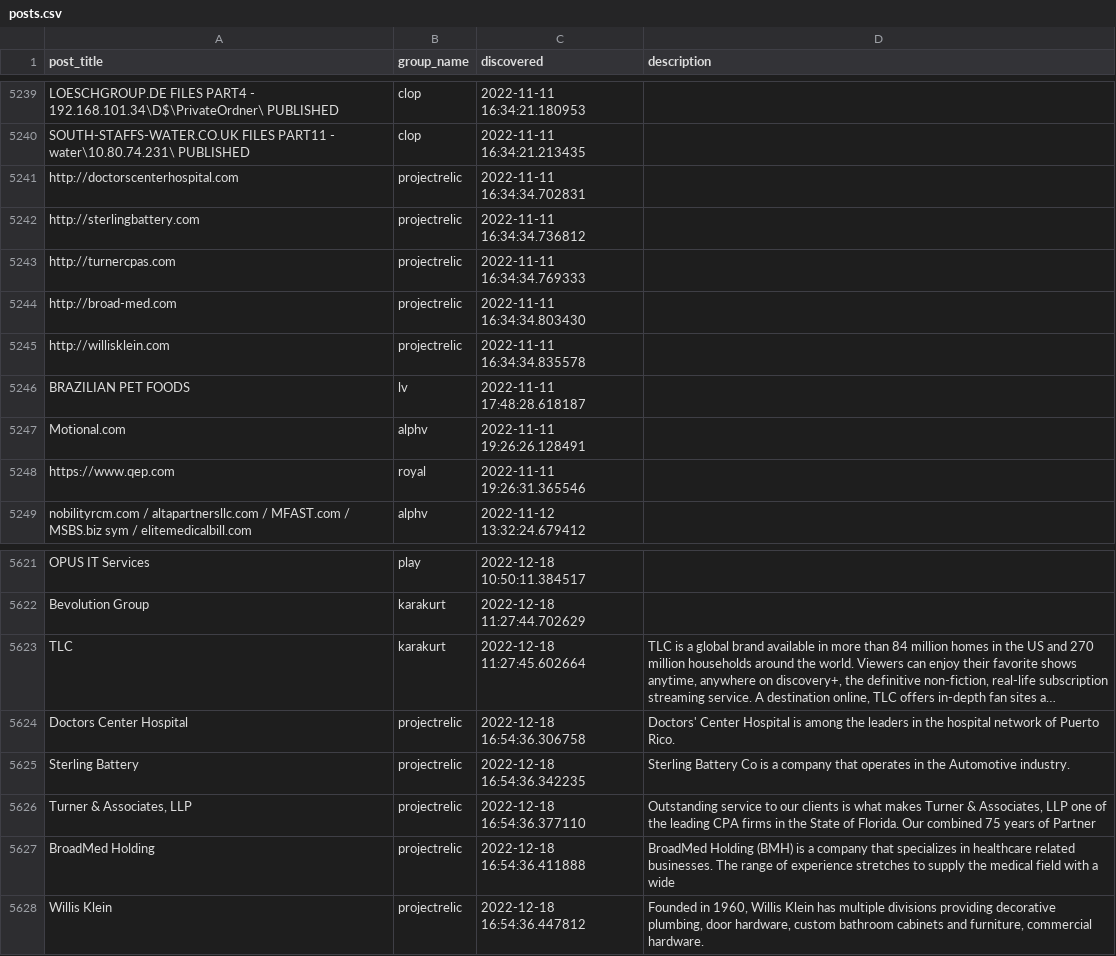
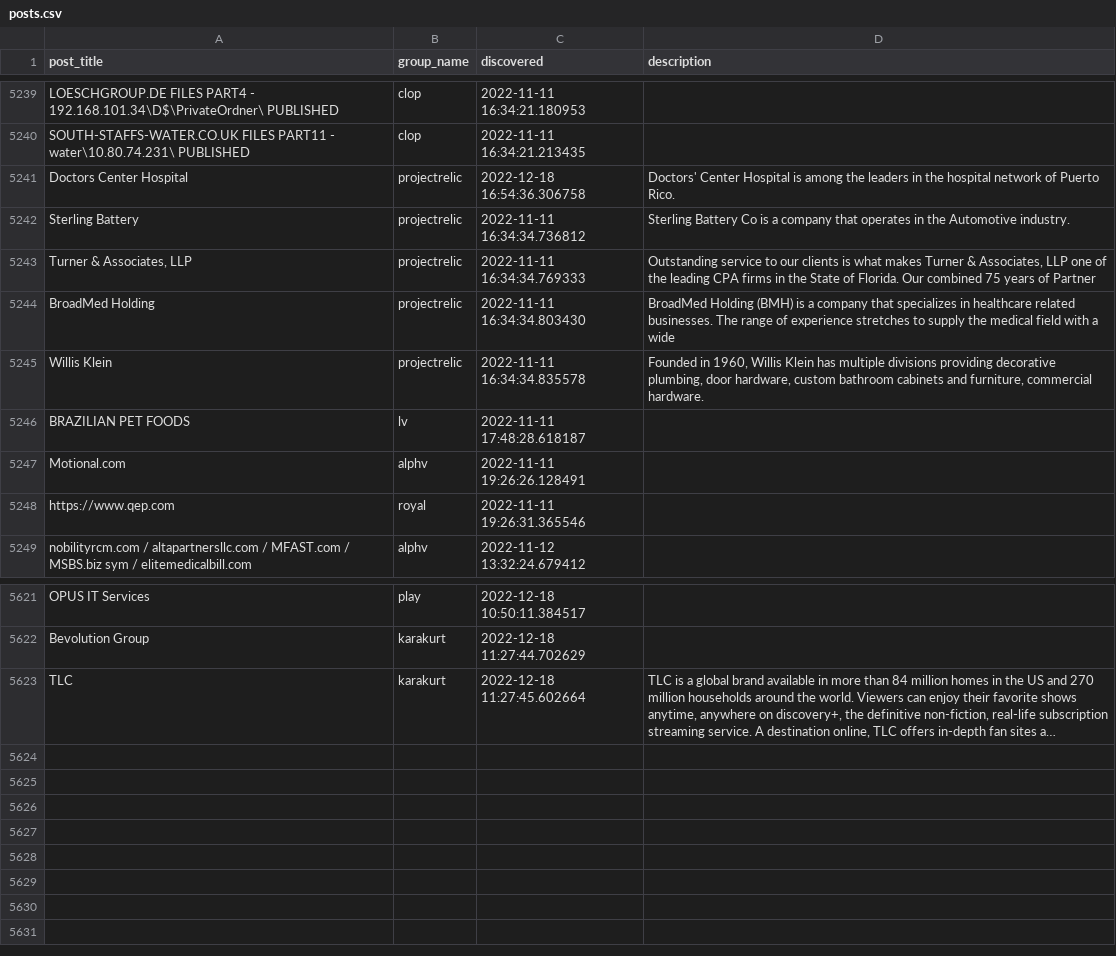
Before and after one commit to tinyx3k/ransomware.live, a CSV file: docs/posts.csv, drawn as a sheet; only a part is shown, gaps mark what is left out; long unchanged cells end in …; removed rows and columns are numbered as before the commit, all else as after; the diff names each change by its address in the sheet, - before the commit and + after, or states it on an @@ line.

```diff
--- a/docs/posts.csv
+++ b/docs/posts.csv
-row 5241: http://doctorscenterhospital.com | projectrelic | 2022-11-11 16:34:34.702831
@@ row 5624 moved to row 5241: Doctors Center Hospital @@
-A5242 (post_title): http://sterlingbattery.com
+A5242 (post_title): Sterling Battery
-D5242 (description): (empty)
+D5242 (description): Sterling Battery Co is a company that operates in the Automotive industry.
-A5243 (post_title): http://turnercpas.com
+A5243 (post_title): Turner & Associates, LLP
-D5243 (description): (empty)
+D5243 (description): Outstanding service to our clients is what makes Turner & Associates, LLP one of the leading CPA firms in the State of Florida. Our combined 75 years of Partner
-A5244 (post_title): http://broad-med.com
+A5244 (post_title): BroadMed Holding
-D5244 (description): (empty)
+D5244 (description): BroadMed Holding (BMH) is a company that specializes in healthcare related businesses. The range of experience stretches to supply the medical field with a wide
-A5245 (post_title): http://willisklein.com
+A5245 (post_title): Willis Klein
-D5245 (description): (empty)
+D5245 (description): Founded in 1960, Willis Klein has multiple divisions providing decorative plumbing, door hardware, custom bathroom cabinets and furniture, commercial hardware.
-row 5625: Sterling Battery | projectrelic | 2022-12-18 16:54:36.342235 | Sterling Battery Co is a company that operates in the Automotive industry.
-row 5626: Turner & Associates, LLP | projectrelic | 2022-12-18 16:54:36.377110 | Outstanding service to our clients is what makes Turner & Associates, LLP one of the leading CPA firms in the State of Florida. Our combined 75 years of Partner
-row 5627: BroadMed Holding | projectrelic | 2022-12-18 16:54:36.411888 | BroadMed Holding (BMH) is a company that specializes in healthcare related businesses. The range of experience stretches to supply the medical field with a wide
-row 5628: Willis Klein | projectrelic | 2022-12-18 16:54:36.447812 | Founded in 1960, Willis Klein has multiple divisions providing decorative plumbing, door hardware, custom bathroom cabinets and furniture, commercial hardware.
```
Also changed, not shown: 36 other files.
